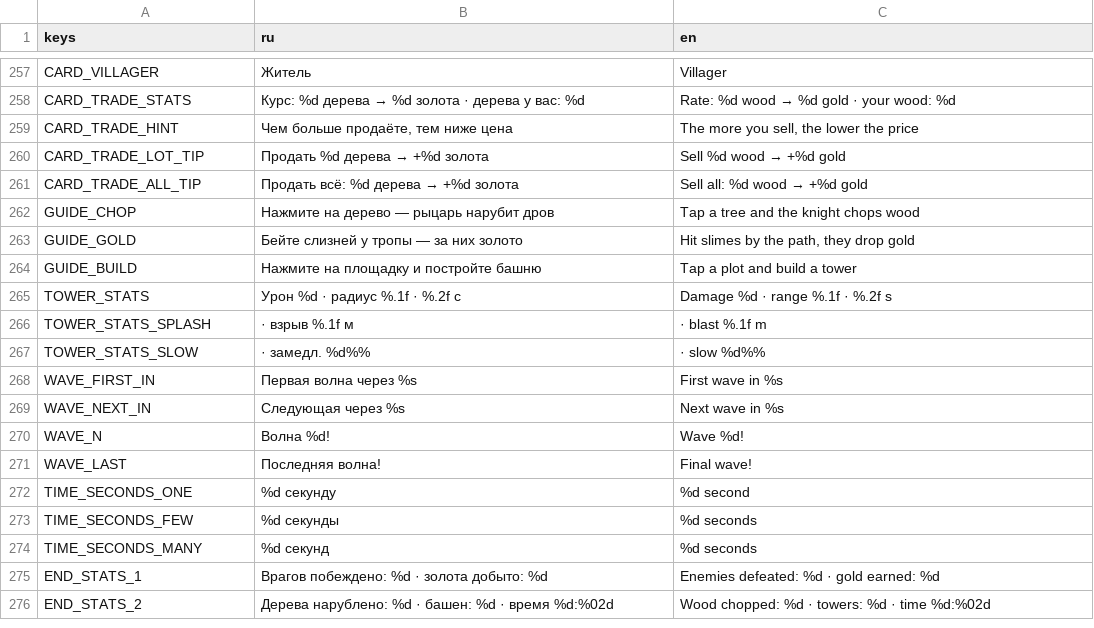
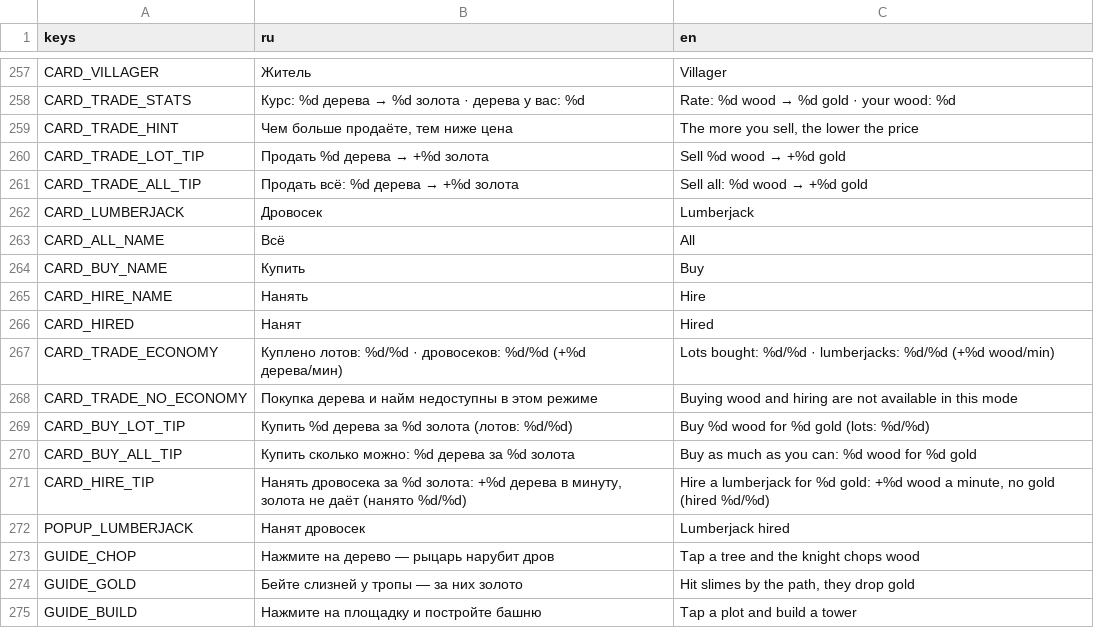
Before and after one commit to glebanya13/tinyguard, a CSV file: translations/strings.csv, drawn as a sheet; only a part is shown, gaps mark what is left out; the shorter side is filled out with more unchanged rows.

```diff
--- a/translations/strings.csv
+++ b/translations/strings.csv
@@ -273,2 +273,13 @@ CARD_TRADE_LOT_TIP,Продать %d дерева → +%d золота,Sell %d w
 CARD_TRADE_ALL_TIP,Продать всё: %d дерева → +%d золота,Sell all: %d wood → +%d gold
+CARD_LUMBERJACK,Дровосек,Lumberjack
+CARD_ALL_NAME,Всё,All
+CARD_BUY_NAME,Купить,Buy
+CARD_HIRE_NAME,Нанять,Hire
+CARD_HIRED,Нанят,Hired
+CARD_TRADE_ECONOMY,Куплено лотов: %d/%d · дровосеков: %d/%d (+%d дерева/мин),Lots bought: %d/%d · lumberjacks: %d/%d (+%d wood/min)
+CARD_TRADE_NO_ECONOMY,Покупка дерева и найм недоступны в этом режиме,Buying wood and hiring are not available in this mode
+CARD_BUY_LOT_TIP,Купить %d дерева за %d золота (лотов: %d/%d),Buy %d wood for %d gold (lots: %d/%d)
+CARD_BUY_ALL_TIP,Купить сколько можно: %d дерева за %d золота,Buy as much as you can: %d wood for %d gold
+CARD_HIRE_TIP,"Нанять дровосека за %d золота: +%d дерева в минуту, золота не даёт (нанято %d/%d)","Hire a lumberjack for %d gold: +%d wood a minute, no gold (hired %d/%d)"
+POPUP_LUMBERJACK,Нанят дровосек,Lumberjack hired
 GUIDE_CHOP,Нажмите на дерево — рыцарь нарубит дров,Tap a tree and the knight chops wood
```
Also changed, not shown: 18 other files.
